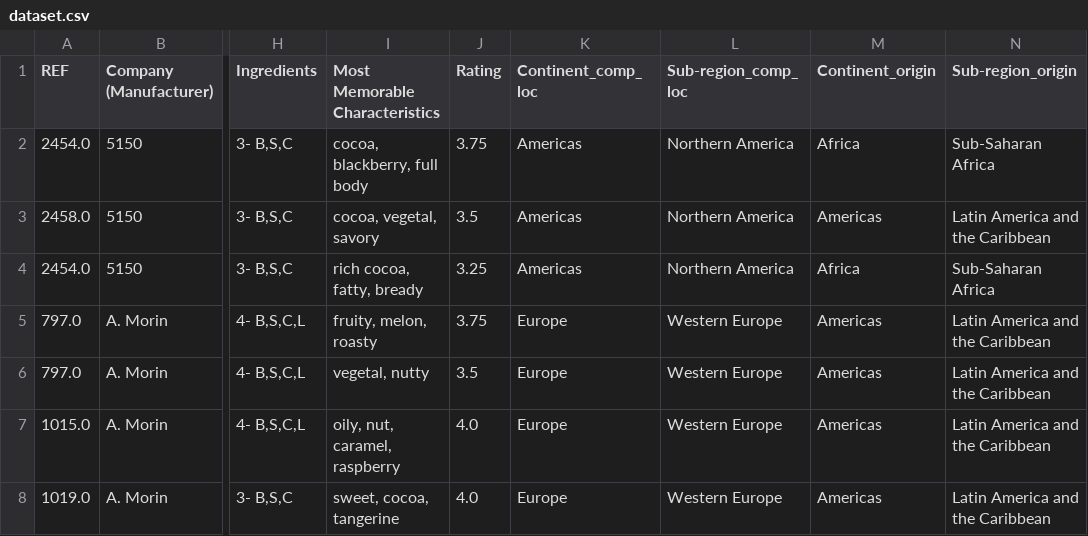
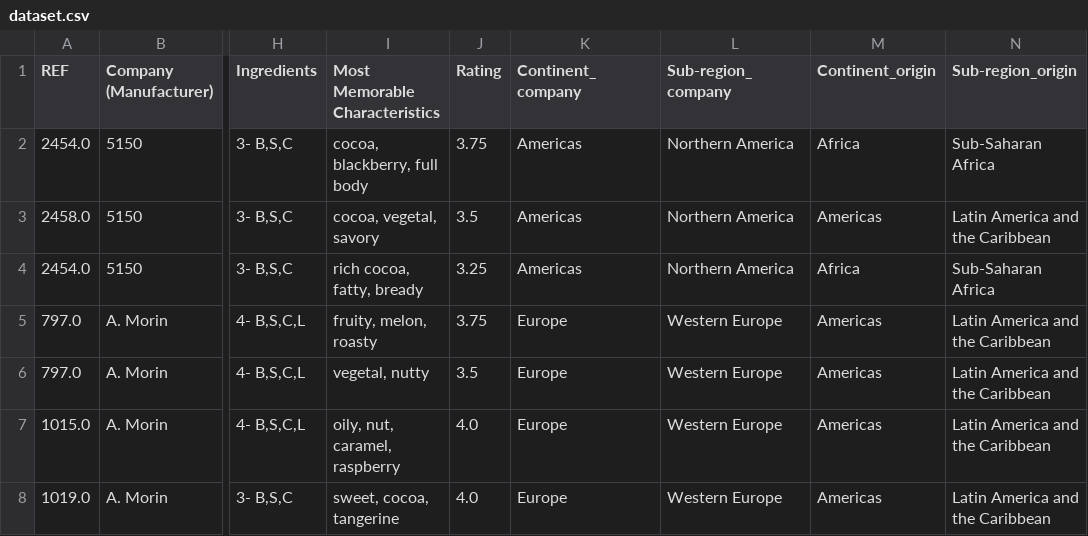
Before and after one commit to SimoneGiovannini/chocolate-rating-project, a CSV file: dataset.csv, drawn as a sheet; only a part is shown, gaps mark what is left out; the diff names each change by its address in the sheet, - before the commit and + after, or states it on an @@ line.

Commit message:
Visualization of company locations

```diff
--- a/dataset.csv
+++ b/dataset.csv
-K1: Continent_comp_loc
+K1: Continent_company
-L1: Sub-region_comp_loc
+L1: Sub-region_company
```
Also changed, not shown: 2 other files.
